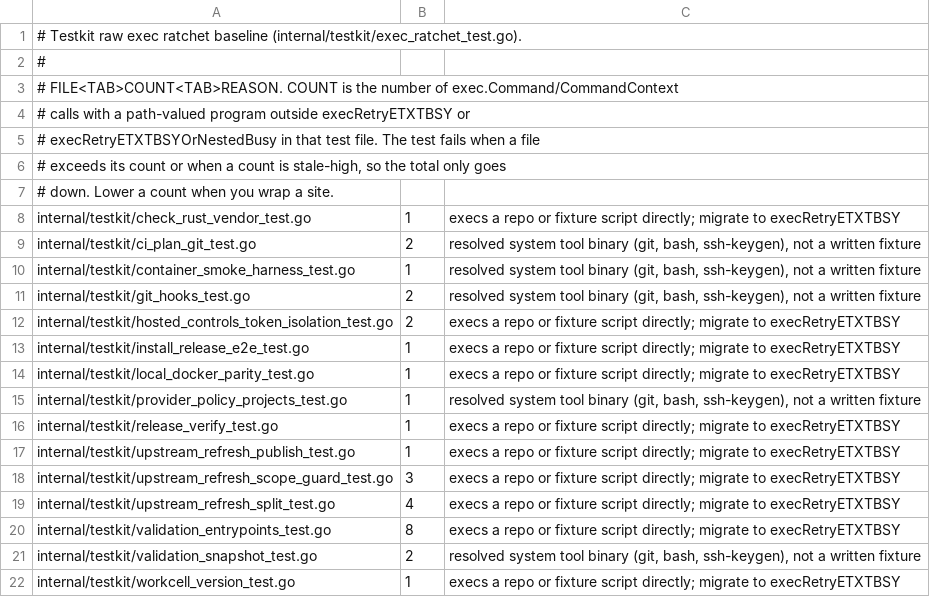
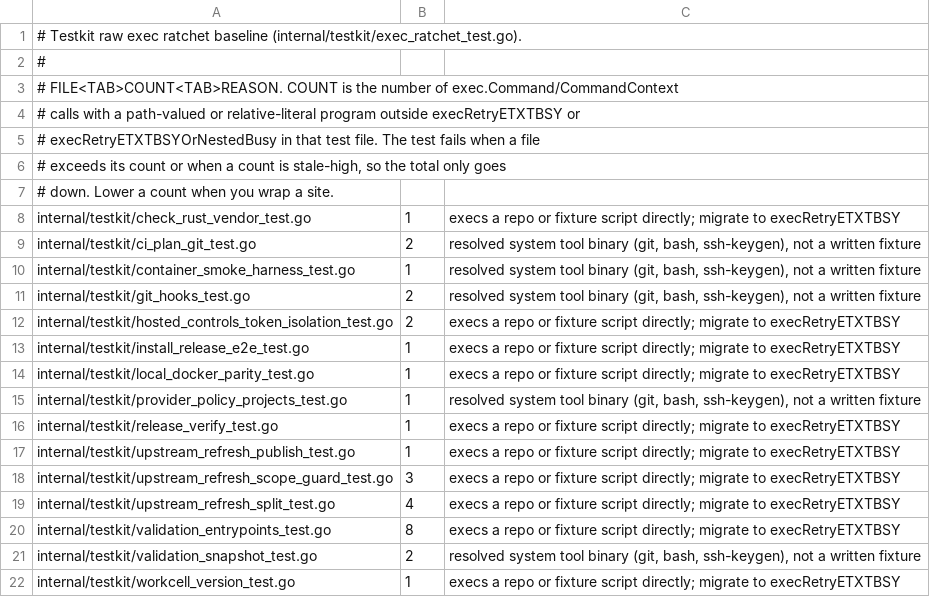
Before and after one commit to omkhar/workcell, a TSV file: policy/testkit-exec-baseline.tsv, drawn as a sheet.

```diff
--- a/policy/testkit-exec-baseline.tsv
+++ b/policy/testkit-exec-baseline.tsv
@@ -3,3 +3,3 @@
 # FILE<TAB>COUNT<TAB>REASON. COUNT is the number of exec.Command/CommandContext
-# calls with a path-valued program outside execRetryETXTBSY or
+# calls with a path-valued or relative-literal program outside execRetryETXTBSY or
 # execRetryETXTBSYOrNestedBusy in that test file. The test fails when a file
```
Also changed, not shown: 1 other file.
